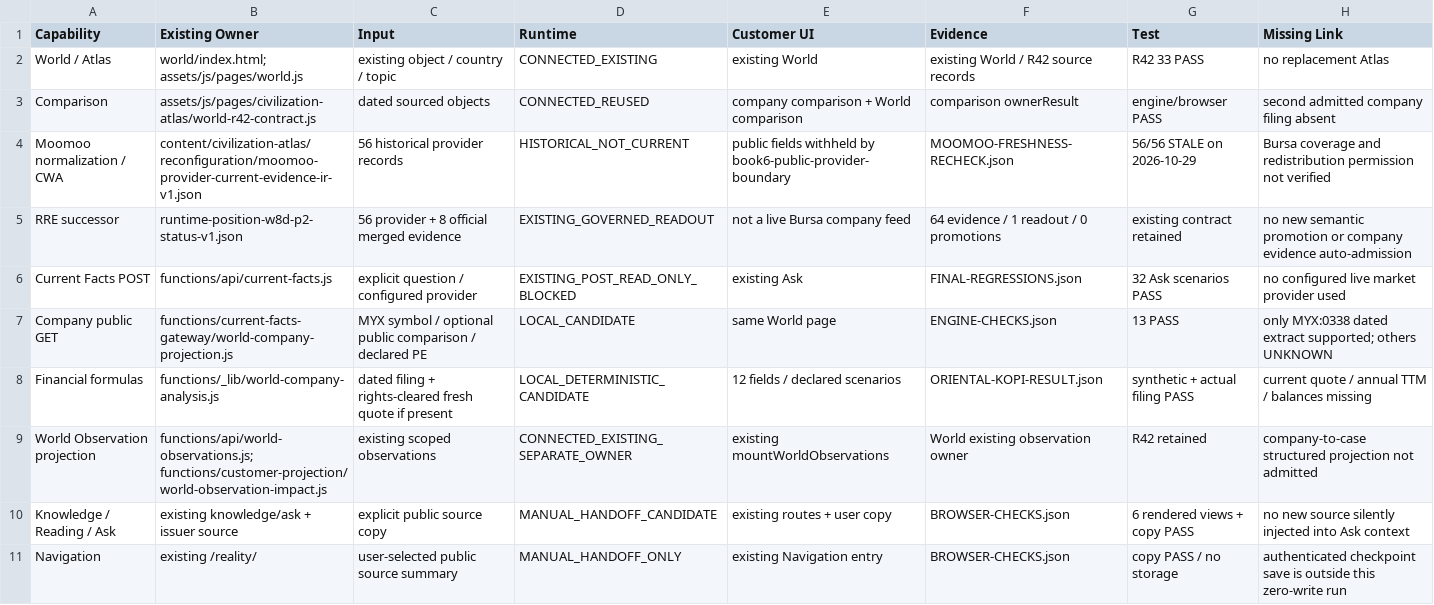
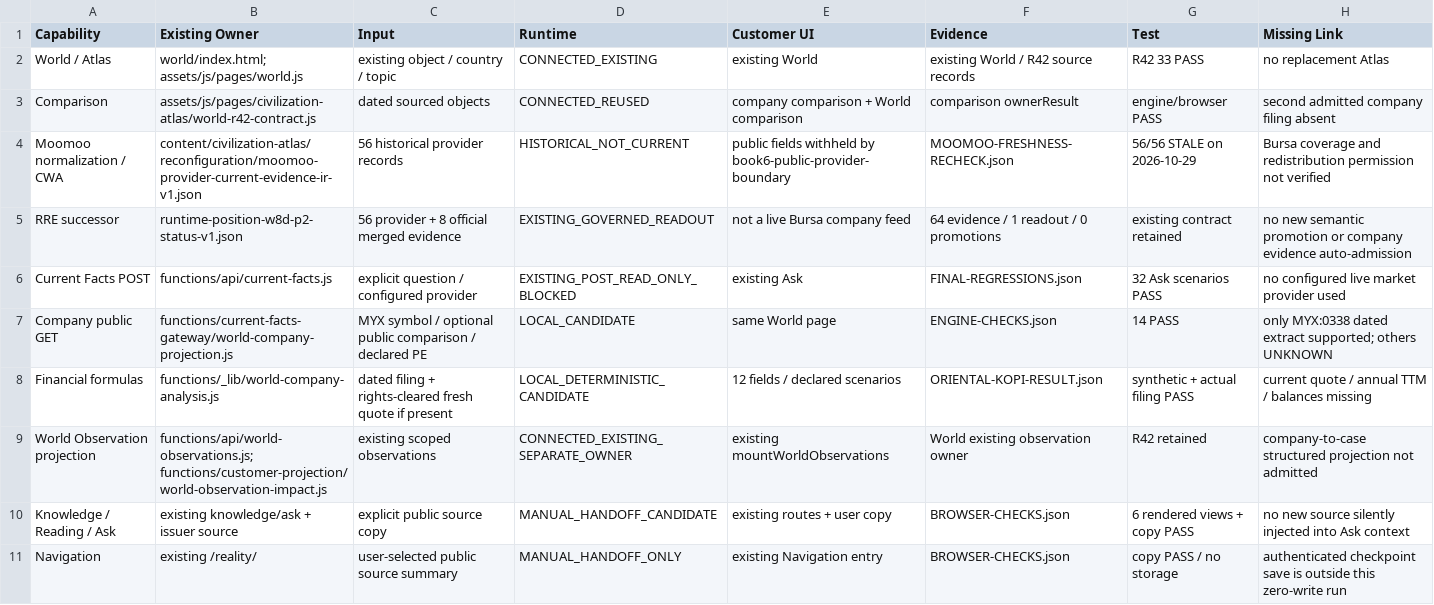
Before and after one commit to getphioscs-UX/phios, a CSV file: tools/review/world-market-integration-r1/CAPABILITY-MATRIX.csv, drawn as a sheet; only a part is shown.

Commit message:
test(world): verify provider failure and preserve bounded UI fallback

```diff
--- a/tools/review/world-market-integration-r1/CAPABILITY-MATRIX.csv
+++ b/tools/review/world-market-integration-r1/CAPABILITY-MATRIX.csv
@@ -6,3 +6,3 @@ RRE successor,runtime-position-w8d-p2-status-v1.json,56 provider + 8 official me
 Current Facts POST,functions/api/current-facts.js,explicit question / configured provider,EXISTING_POST_READ_ONLY_BLOCKED,existing Ask,FINAL-REGRESSIONS.json,32 Ask scenarios PASS,no configured live market provider used
-Company public GET,functions/current-facts-gateway/world-company-projection.js,MYX symbol / optional public comparison / declared PE,LOCAL_CANDIDATE,same World page,ENGINE-CHECKS.json,13 PASS,only MYX:0338 dated extract supported; others UNKNOWN
+Company public GET,functions/current-facts-gateway/world-company-projection.js,MYX symbol / optional public comparison / declared PE,LOCAL_CANDIDATE,same World page,ENGINE-CHECKS.json,14 PASS,only MYX:0338 dated extract supported; others UNKNOWN
 Financial formulas,functions/_lib/world-company-analysis.js,dated filing + rights-cleared fresh quote if present,LOCAL_DETERMINISTIC_CANDIDATE,12 fields / declared scenarios,ORIENTAL-KOPI-RESULT.json,synthetic + actual filing PASS,current quote / annual TTM / balances missing
```
Also changed, not shown: 9 other files.
